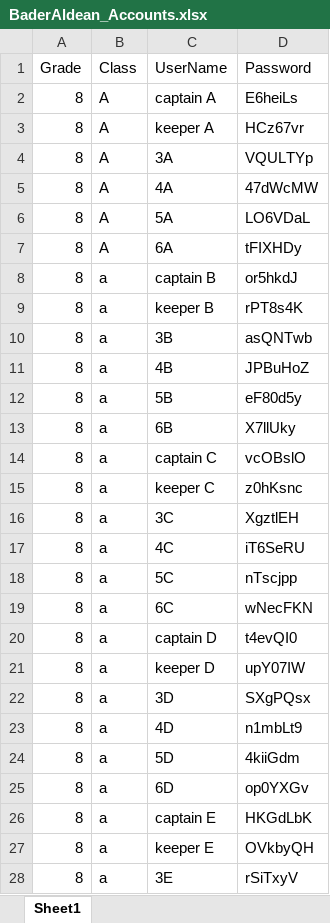
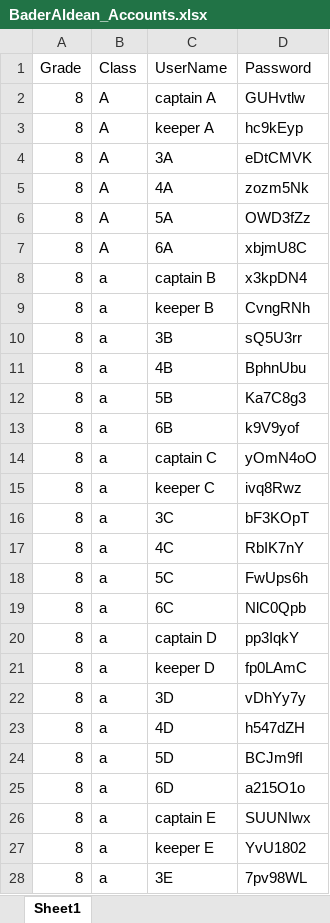
Before and after one commit to AbdullahRahmoun1/BDH-football-backend, an Excel workbook: public/BaderAldean_Accounts.xlsx, sheet Sheet1, drawn as a sheet; only a part is shown; values as stored, in another font and other column widths than the file's, no borders; the diff covers the shown part only; the diff names each change by its address in the sheet, - before the commit and + after, or states it on an @@ line.

```diff
--- a/public/BaderAldean_Accounts.xlsx (sheet Sheet1)
+++ b/public/BaderAldean_Accounts.xlsx (sheet Sheet1)
-D2 (Password): E6heiLs
+D2 (Password): GUHvtlw
-D3 (Password): HCz67vr
+D3 (Password): hc9kEyp
-D4 (Password): VQULTYp
+D4 (Password): eDtCMVK
-D5 (Password): 47dWcMW
+D5 (Password): zozm5Nk
-D6 (Password): LO6VDaL
+D6 (Password): OWD3fZz
-D7 (Password): tFIXHDy
+D7 (Password): xbjmU8C
-D8 (Password): or5hkdJ
+D8 (Password): x3kpDN4
-D9 (Password): rPT8s4K
+D9 (Password): CvngRNh
-D10 (Password): asQNTwb
+D10 (Password): sQ5U3rr
-D11 (Password): JPBuHoZ
+D11 (Password): BphnUbu
-D12 (Password): eF80d5y
+D12 (Password): Ka7C8g3
-D13 (Password): X7llUky
+D13 (Password): k9V9yof
-D14 (Password): vcOBslO
+D14 (Password): yOmN4oO
-D15 (Password): z0hKsnc
+D15 (Password): ivq8Rwz
-D16 (Password): XgztlEH
+D16 (Password): bF3KOpT
-D17 (Password): iT6SeRU
+D17 (Password): RbIK7nY
-D18 (Password): nTscjpp
+D18 (Password): FwUps6h
-D19 (Password): wNecFKN
+D19 (Password): NlC0Qpb
-D20 (Password): t4evQI0
+D20 (Password): pp3IqkY
-D21 (Password): upY07IW
+D21 (Password): fp0LAmC
-D22 (Password): SXgPQsx
+D22 (Password): vDhYy7y
-D23 (Password): n1mbLt9
+D23 (Password): h547dZH
-D24 (Password): 4kiiGdm
+D24 (Password): BCJm9fI
-D25 (Password): op0YXGv
+D25 (Password): a215O1o
-D26 (Password): HKGdLbK
+D26 (Password): SUUNIwx
-D27 (Password): OVkbyQH
+D27 (Password): YvU1802
-D28 (Password): rSiTxyV
+D28 (Password): 7pv98WL
```
Also changed, not shown: 3 edited cells elsewhere in this sheet, 7 other files.
